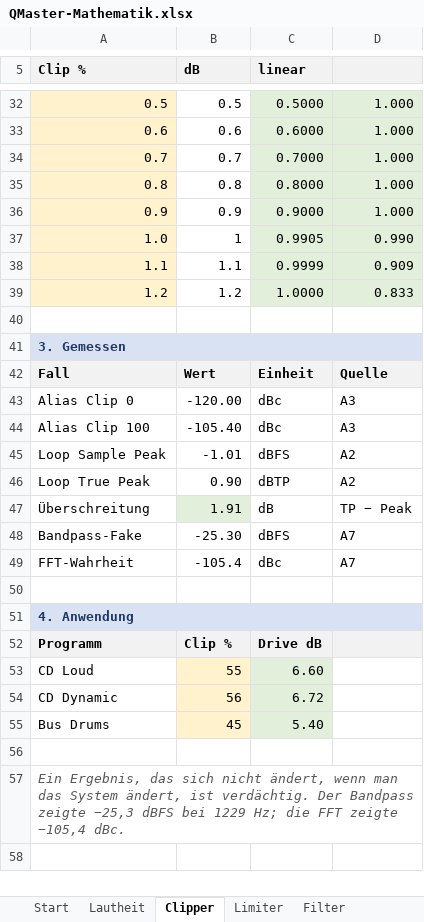
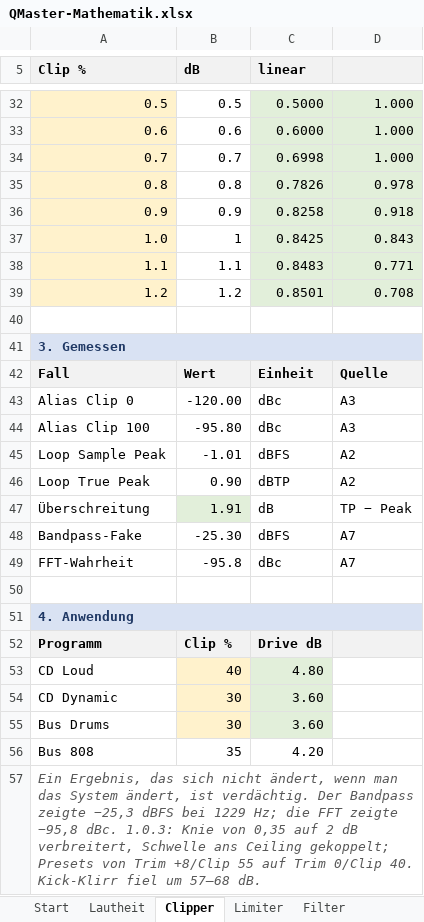
Before and after one commit to coolvegan/qmaster, an Excel workbook: docs/QMaster-Mathematik.xlsx, sheet Clipper, drawn as a sheet; only a part is shown, gaps mark what is left out; values as stored, in another font and other column widths than the file's, no borders; charts and pictures not drawn; the diff covers the shown part only; the diff names each change by its address in the sheet, - before the commit and + after, or states it on an @@ line.

Commit message:
Fix the clipper: real soft knee and level-sane presets
- replace the 0.35 dB hard knee with a 2 dB soft knee tied to Ceiling
- Bus mode gets its own -1.0 dBFS ceiling (it has no limiter)
- recalibrate the presets to Trim 0: CD Loud 40 %, CD Dynamic 30 %,
  Streaming Safe 20 %, Bus Drums 30 %, Bus 808 35 %
- measured on a -1 dBFS kick at the same -8.4 LUFS: harmonics 120-500 Hz
  fall from -17.7 to -75.4 dB, 0.5-2 kHz from -41.0 to -106.7 dB and
  2-8 kHz from -63.9 to -131.8 dB; 55 Hz THD from -10.7 to -35.5 dB
- document the diagnosis, update the maths workbook transfer function

```diff
--- a/docs/QMaster-Mathematik.xlsx (sheet Clipper)
+++ b/docs/QMaster-Mathematik.xlsx (sheet Clipper)
-C34 (linear): 0.7000
+C34 (linear): 0.6998
-C35 (linear): 0.8000
+C35 (linear): 0.7826
-D35: 1.000
+D35: 0.978
-C36 (linear): 0.9000
+C36 (linear): 0.8258
-D36: 1.000
+D36: 0.918
-C37 (linear): 0.9905
+C37 (linear): 0.8425
-D37: 0.990
+D37: 0.843
-C38 (linear): 0.9999
+C38 (linear): 0.8483
-D38: 0.909
+D38: 0.771
-C39 (linear): 1.0000
+C39 (linear): 0.8501
-D39: 0.833
+D39: 0.708
-B44 (dB): -105.40
+B44 (dB): -95.80
-B49 (dB): -105.4
+B49 (dB): -95.8
-B53 (dB): 55
+B53 (dB): 40
-C53 (linear): 6.60
+C53 (linear): 4.80
-B54 (dB): 56
+B54 (dB): 30
-C54 (linear): 6.72
+C54 (linear): 3.60
-B55 (dB): 45
+B55 (dB): 30
-C55 (linear): 5.40
+C55 (linear): 3.60
-row 56: (empty)
+row 56: Bus 808 | 35 | 4.20
-A57 (Clip %): …FFT zeigte −105,4 dBc.
+A57 (Clip %): …FFT zeigte −95,8 dBc. 1.0.3: Knie von 0,35 auf 2 dB verbreitert, Schwelle ans Ceiling gekoppelt; Presets von Trim +8/Clip 55 auf Trim 0/Clip 40. Kick-Klirr fiel um 57–68 dB.
```
Also changed, not shown: 12 edited cells elsewhere in this sheet, sheet Messungen, formulas that keep their value, charts or pictures, 10 other files.
